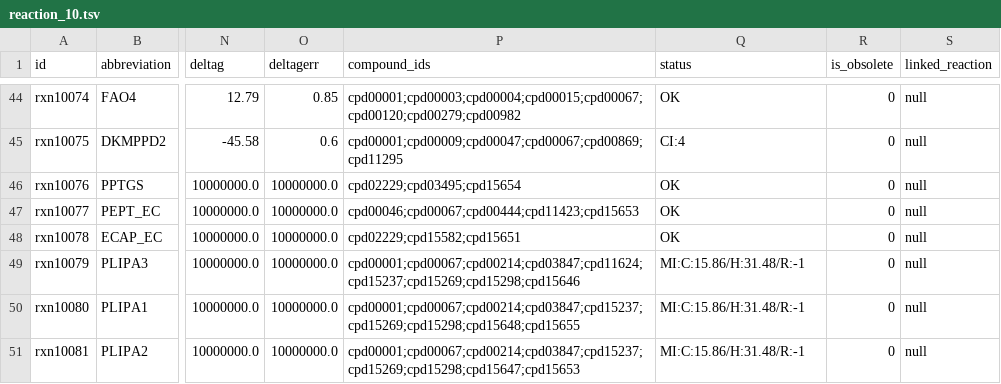
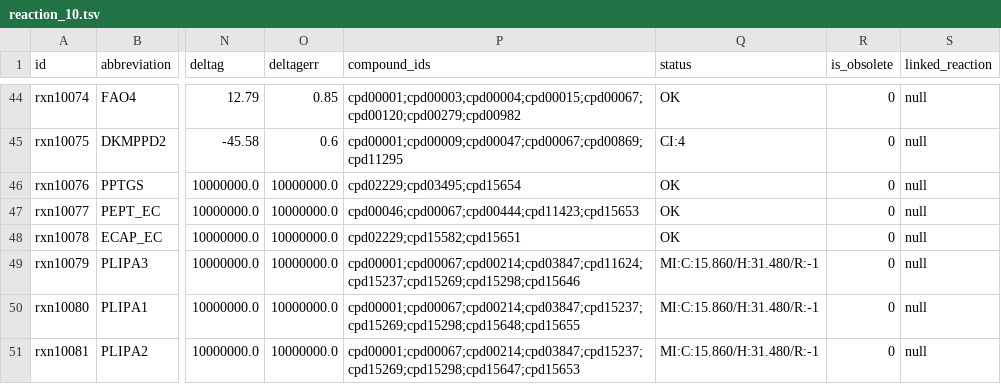
Before and after one commit to ModelSEED/ModelSEEDDatabase, a TSV file: Biochemistry/reaction_10.tsv, drawn as a sheet; only a part is shown, gaps mark what is left out; the diff covers the shown part only; the diff names each change by its address in the sheet, - before the commit and + after, or states it on an @@ line.

```diff
--- a/Biochemistry/reaction_10.tsv
+++ b/Biochemistry/reaction_10.tsv
-Q49:Q51 (status): MI:C:15.86/H:31.48/R:-1
+Q49:Q51 (status): MI:C:15.860/H:31.480/R:-1
```
Also changed, not shown: 10 edited cells elsewhere in this file, Biochemistry/reaction_05.tsv, Biochemistry/reaction_09.tsv, 20 other files.
